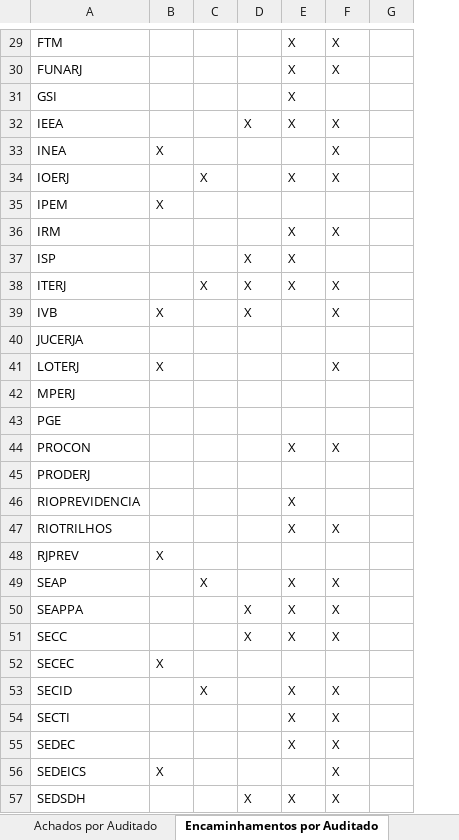
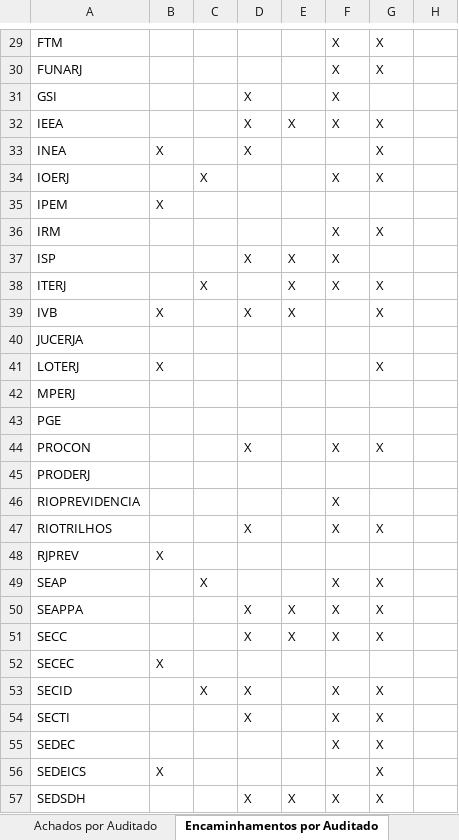
Before and after one commit to acba/tcerj-igovti-2026, an Excel workbook: 02-Execucao/03-Execucao_Procedimentos/02-Resultados_Auditoria/03-pos-comentarios-gestor/tabelas_consolidadas_auditoria.xlsx, sheet Encaminhamentos por Auditado, drawn as a sheet; only a part is shown, gaps mark what is left out; values as stored, in another font and other column widths than the file's, no borders; the diff covers the shown part only; the diff names each change by its address in the sheet, - before the commit and + after, or states it on an @@ line.

```diff
--- a/02-Execucao/03-Execucao_Procedimentos/02-Resultados_Auditoria/03-pos-comentarios-gestor/tabelas_consolidadas_auditoria.xlsx (sheet Encaminhamentos por Auditado)
+++ b/02-Execucao/03-Execucao_Procedimentos/02-Resultados_Auditoria/03-pos-comentarios-gestor/tabelas_consolidadas_auditoria.xlsx (sheet Encaminhamentos por Auditado)
+column G, rows 29-57: X | X |  | X | X | X |  | X |  | X | X |  | X |  |  | X |  |  | X |  | X | X | X |  | X | X | X | X | X
-E29:E31: X
+E29:E31: (empty)
-D31: (empty)
+D31: X
-F31: (empty)
+F31: X
-D33: (empty)
+D33: X
-F33: X
+F33: (empty)
-E34: X
+E34: (empty)
-E36: X
+E36: (empty)
-F37: (empty)
+F37: X
-D38: X
+D38: (empty)
-E39: (empty)
+E39: X
-F39: X
+F39: (empty)
-F41: X
+F41: (empty)
-D44: (empty)
+D44: X
-E44: X
+E44: (empty)
-E46:E47: X
+E46:E47: (empty)
-F46: (empty)
+F46: X
-D47: (empty)
+D47: X
-E49: X
+E49: (empty)
-D53:D54: (empty)
+D53:D54: X
-E53:E55: X
+E53:E55: (empty)
-F56: X
+F56: (empty)
```
Also changed, not shown: 111 edited cells elsewhere in this sheet, 02-Execucao/01-Questionario/04-Resultados_iGovTI/03-pos-comentarios-gestor/20260716-contexto-relatorios-igovti-2026.xlsx, 02-Execucao/01-Questionario/04-Resultados_iGovTI/03-pos-comentarios-gestor/20260716-iGovTI-2026.xlsx, 17 other files.
